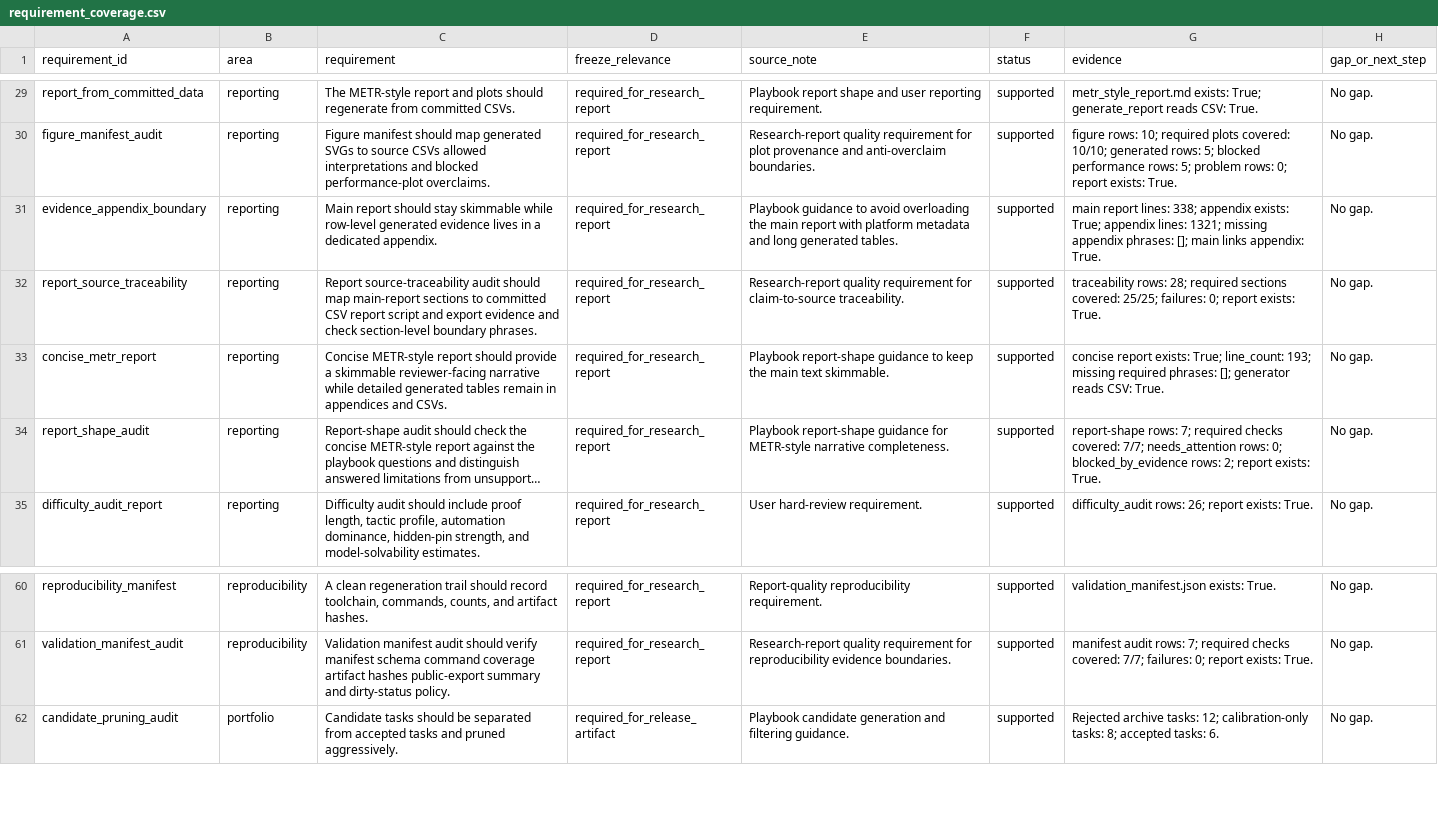
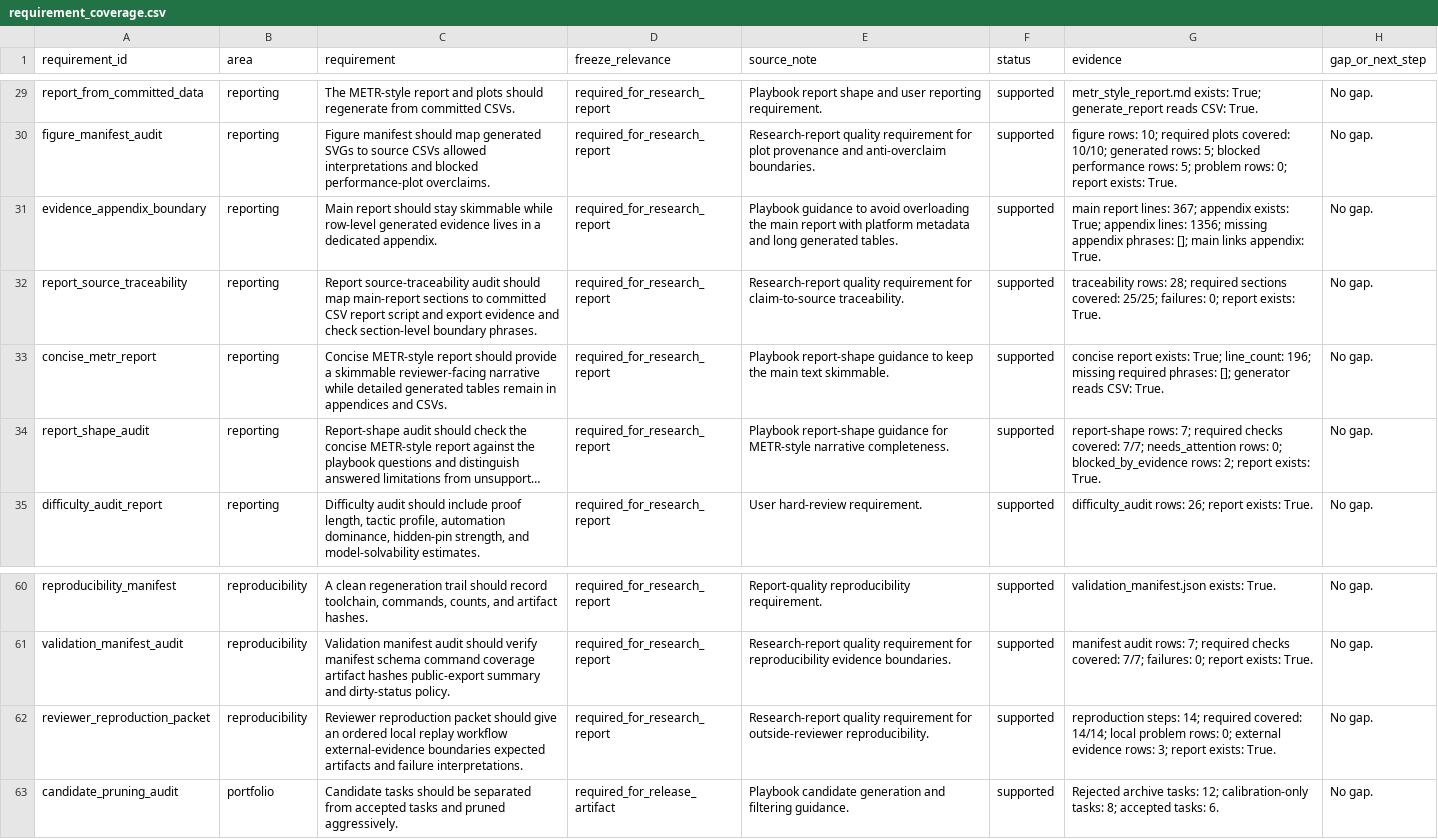
Before and after one commit to sebastian-griego/lean-time-horizon, a CSV file: data/requirement_coverage.csv, drawn as a sheet; only a part is shown, gaps mark what is left out; long unchanged cells end in …; the diff names each change by its address in the sheet, - before the commit and + after, or states it on an @@ line.

Commit message:
Add reviewer reproduction packet

```diff
--- a/data/requirement_coverage.csv
+++ b/data/requirement_coverage.csv
-G31 (evidence): …report lines: 338; appendix exists: True; appendix lines: 1321; missing appendix…
+G31 (evidence): …report lines: 367; appendix exists: True; appendix lines: 1356; missing appendix…
-G33 (evidence): …True; line_count: 193; missing required…
+G33 (evidence): …True; line_count: 196; missing required…
+row 62: reviewer_reproduction_packet | reproducibility | Reviewer reproduction packet should give an ordered local replay workflow external-evidence boundaries expected artifacts and failure interpretations. | required_for_research_report | Research-report quality requirement for outside-reviewer reproducibility. | supported | reproduction steps: 14; required covered: 14/14; local problem rows: 0; external evidence rows: 3; report exists: True. | No gap.
```
Also changed, not shown: data/benchmark_requirements.csv, data/claim_evidence_audit.csv, 35 other files.
